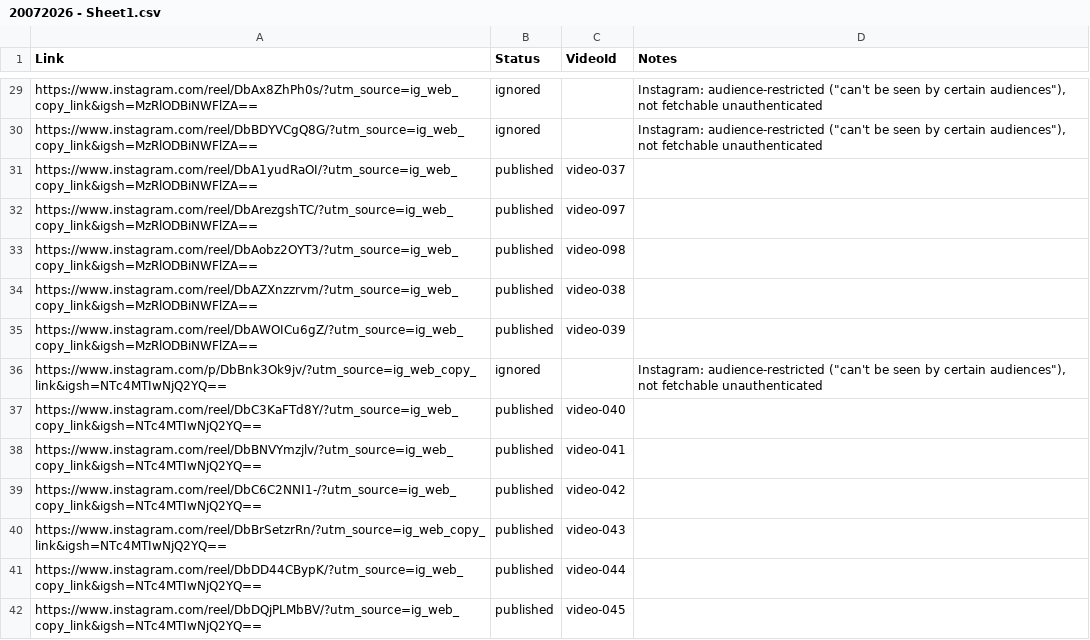
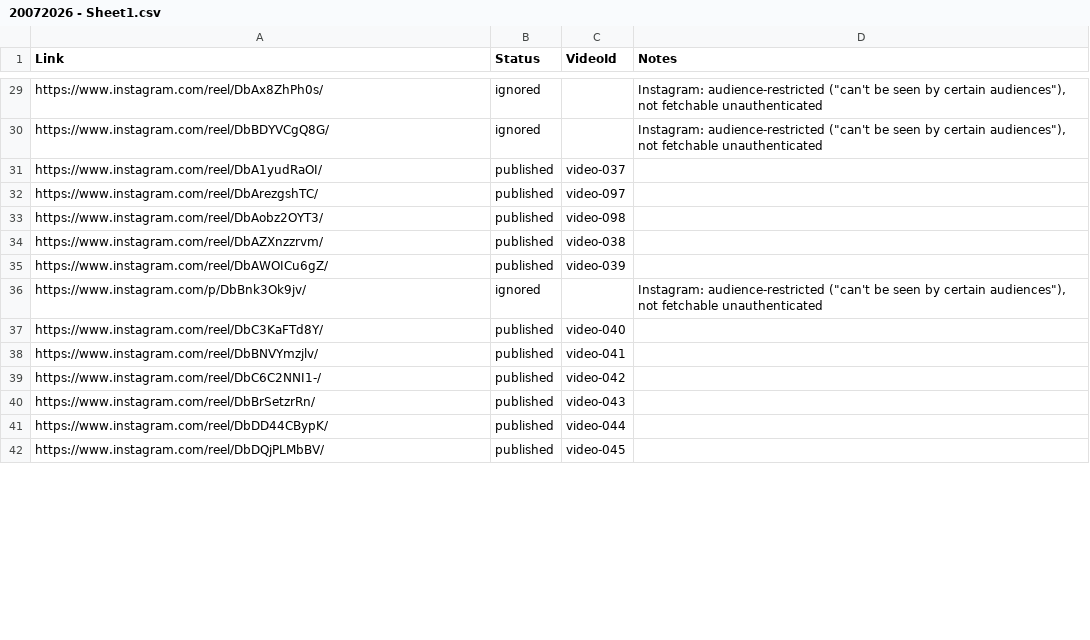
Before and after one commit to ForPublicOrg/20072026, a CSV file: 20072026 - Sheet1.csv, drawn as a sheet; only a part is shown, gaps mark what is left out; the diff covers the shown part only; the diff names each change by its address in the sheet, - before the commit and + after, or states it on an @@ line.

```diff
--- a/20072026 - Sheet1.csv
+++ b/20072026 - Sheet1.csv
-A29 (Link): https://www.instagram.com/reel/DbAx8ZhPh0s/?utm_source=ig_web_copy_link&igsh=MzRlODBiNWFlZA==
+A29 (Link): https://www.instagram.com/reel/DbAx8ZhPh0s/
-A30 (Link): https://www.instagram.com/reel/DbBDYVCgQ8G/?utm_source=ig_web_copy_link&igsh=MzRlODBiNWFlZA==
+A30 (Link): https://www.instagram.com/reel/DbBDYVCgQ8G/
-A31 (Link): https://www.instagram.com/reel/DbA1yudRaOI/?utm_source=ig_web_copy_link&igsh=MzRlODBiNWFlZA==
+A31 (Link): https://www.instagram.com/reel/DbA1yudRaOI/
-A32 (Link): https://www.instagram.com/reel/DbArezgshTC/?utm_source=ig_web_copy_link&igsh=MzRlODBiNWFlZA==
+A32 (Link): https://www.instagram.com/reel/DbArezgshTC/
-A33 (Link): https://www.instagram.com/reel/DbAobz2OYT3/?utm_source=ig_web_copy_link&igsh=MzRlODBiNWFlZA==
+A33 (Link): https://www.instagram.com/reel/DbAobz2OYT3/
-A34 (Link): https://www.instagram.com/reel/DbAZXnzzrvm/?utm_source=ig_web_copy_link&igsh=MzRlODBiNWFlZA==
+A34 (Link): https://www.instagram.com/reel/DbAZXnzzrvm/
-A35 (Link): https://www.instagram.com/reel/DbAWOICu6gZ/?utm_source=ig_web_copy_link&igsh=MzRlODBiNWFlZA==
+A35 (Link): https://www.instagram.com/reel/DbAWOICu6gZ/
-A36 (Link): https://www.instagram.com/p/DbBnk3Ok9jv/?utm_source=ig_web_copy_link&igsh=NTc4MTIwNjQ2YQ==
+A36 (Link): https://www.instagram.com/p/DbBnk3Ok9jv/
-A37 (Link): https://www.instagram.com/reel/DbC3KaFTd8Y/?utm_source=ig_web_copy_link&igsh=NTc4MTIwNjQ2YQ==
+A37 (Link): https://www.instagram.com/reel/DbC3KaFTd8Y/
-A38 (Link): https://www.instagram.com/reel/DbBNVYmzjlv/?utm_source=ig_web_copy_link&igsh=NTc4MTIwNjQ2YQ==
+A38 (Link): https://www.instagram.com/reel/DbBNVYmzjlv/
-A39 (Link): https://www.instagram.com/reel/DbC6C2NNI1-/?utm_source=ig_web_copy_link&igsh=NTc4MTIwNjQ2YQ==
+A39 (Link): https://www.instagram.com/reel/DbC6C2NNI1-/
-A40 (Link): https://www.instagram.com/reel/DbBrSetzrRn/?utm_source=ig_web_copy_link&igsh=NTc4MTIwNjQ2YQ==
+A40 (Link): https://www.instagram.com/reel/DbBrSetzrRn/
-A41 (Link): https://www.instagram.com/reel/DbDD44CBypK/?utm_source=ig_web_copy_link&igsh=NTc4MTIwNjQ2YQ==
+A41 (Link): https://www.instagram.com/reel/DbDD44CBypK/
-A42 (Link): https://www.instagram.com/reel/DbDQjPLMbBV/?utm_source=ig_web_copy_link&igsh=NTc4MTIwNjQ2YQ==
+A42 (Link): https://www.instagram.com/reel/DbDQjPLMbBV/
```
Also changed, not shown: 108 edited cells elsewhere in this file, 11 other files.
